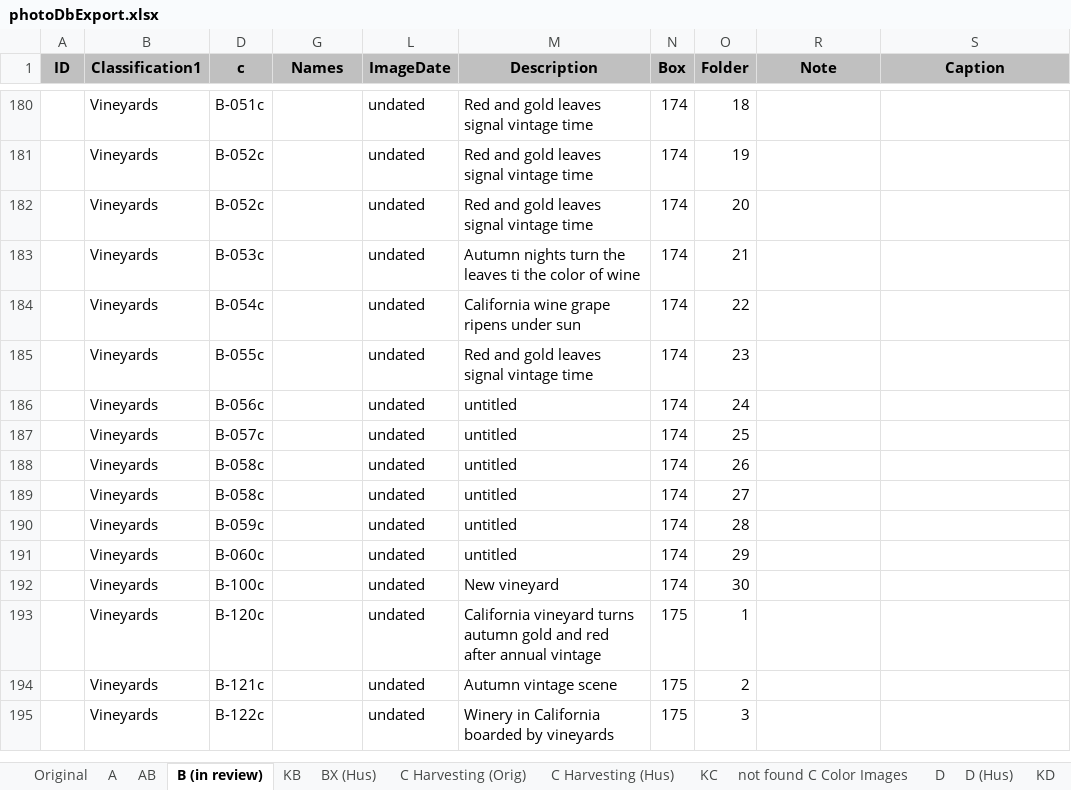
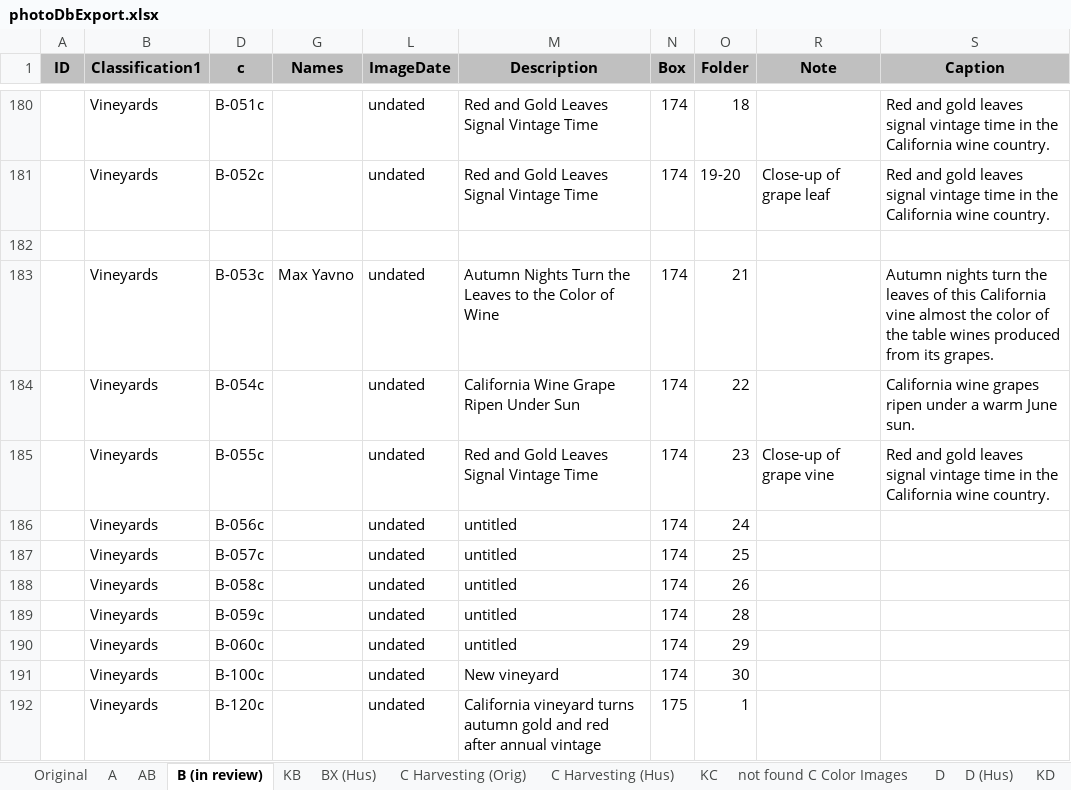
Before and after one commit to lizcphillips/UCD-WineInstitute, an Excel workbook: photoDbExport.xlsx, sheet B (in review), drawn as a sheet; only a part is shown, gaps mark what is left out; the shorter side is filled out with more unchanged rows; values as stored, in another font and other column widths than the file's, no borders; the diff covers the shown part only; the diff names each change by its address in the sheet, - before the commit and + after, or states it on an @@ line.

```diff
--- a/photoDbExport.xlsx (sheet B (in review))
+++ b/photoDbExport.xlsx (sheet B (in review))
-M180:M181 (Description): Red and gold leaves signal vintage time
+M180:M181 (Description): Red and Gold Leaves Signal Vintage Time
-S180:S181 (Caption): (empty)
+S180:S181 (Caption): Red and gold leaves signal vintage time in the California wine country.
-O181 (Folder): 19
+O181 (Folder): 19-20
-R181 (Note): (empty)
+R181 (Note): Close-up of grape leaf
-row 182:  | Vineyards | B-052c |  | undated | Red and gold leaves signal vintage time | 174 | 20
+row 182: (empty)
-G183 (Names): (empty)
+G183 (Names): Max Yavno
-M183 (Description): Autumn nights turn the leaves ti the color of wine
+M183 (Description): Autumn Nights Turn the Leaves to the Color of Wine
-S183 (Caption): (empty)
+S183 (Caption): Autumn nights turn the leaves of this California vine almost the color of the table wines produced from its grapes.
-M184 (Description): California wine grape ripens under sun
+M184 (Description): California Wine Grape Ripen Under Sun
-S184 (Caption): (empty)
+S184 (Caption): California wine grapes ripen under a warm June sun.
-M185 (Description): Red and gold leaves signal vintage time
+M185 (Description): Red and Gold Leaves Signal Vintage Time
-R185 (Note): (empty)
+R185 (Note): Close-up of grape vine
-S185 (Caption): (empty)
+S185 (Caption): Red and gold leaves signal vintage time in the California wine country.
-row 189:  | Vineyards | B-058c |  | undated | untitled | 174 | 27
```
Also changed, not shown: 66 edited cells elsewhere in this sheet.
